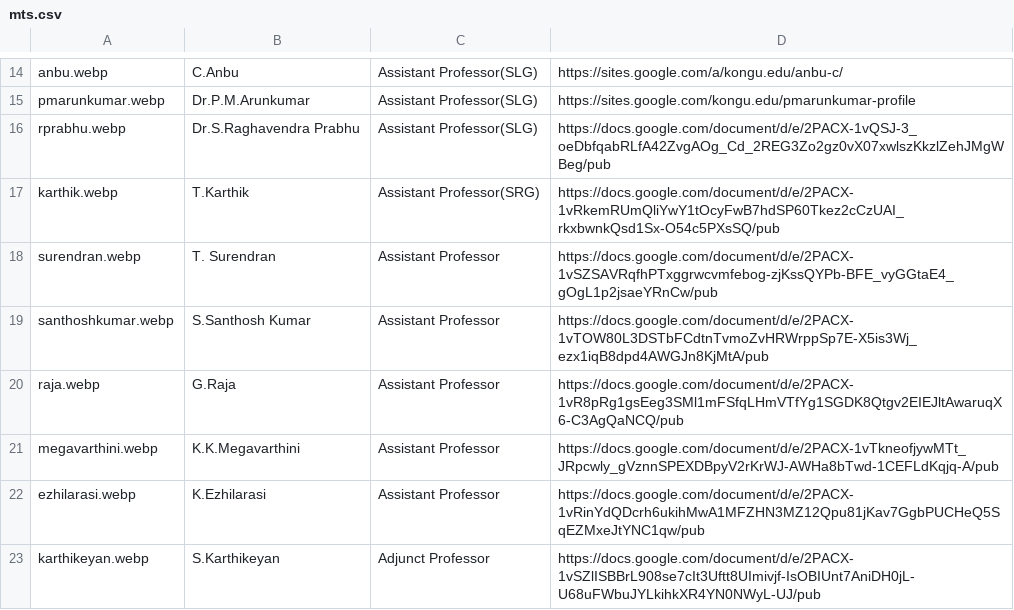
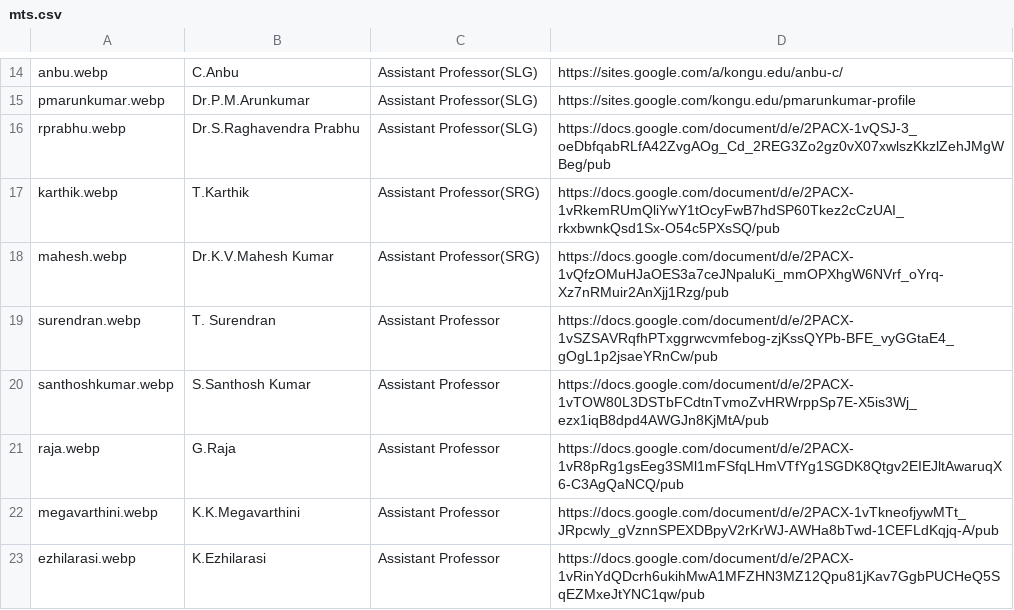
Before and after one commit to kongu-web/kec, a CSV file: public/Faculty/mts.csv, drawn as a sheet; only a part is shown, gaps mark what is left out; the shorter side is filled out with more unchanged rows; the diff names each change by its address in the sheet, - before the commit and + after, or states it on an @@ line.

```diff
--- a/public/Faculty/mts.csv
+++ b/public/Faculty/mts.csv
+row 18: mahesh.webp | Dr.K.V.Mahesh Kumar | Assistant Professor(SRG) | https://docs.google.com/document/d/e/2PACX-1vQfzOMuHJaOES3a7ceJNpaluKi_mmOPXhgW6NVrf_oYrq-Xz7nRMuir2AnXjj1Rzg/pub
```
Also changed, not shown: 7 other files.
